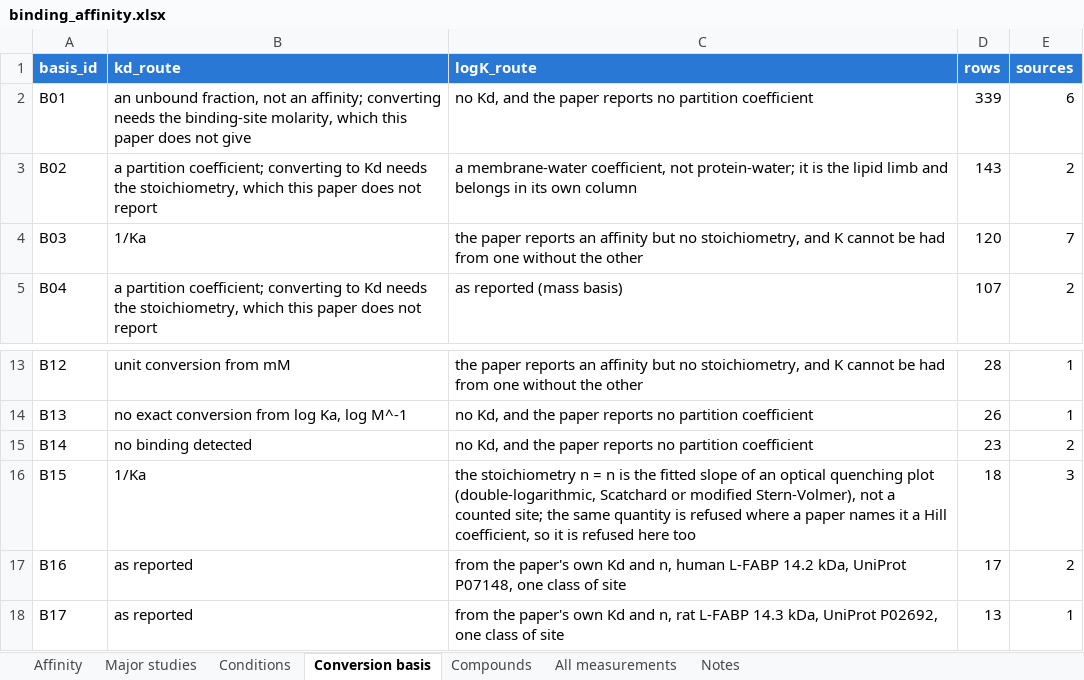
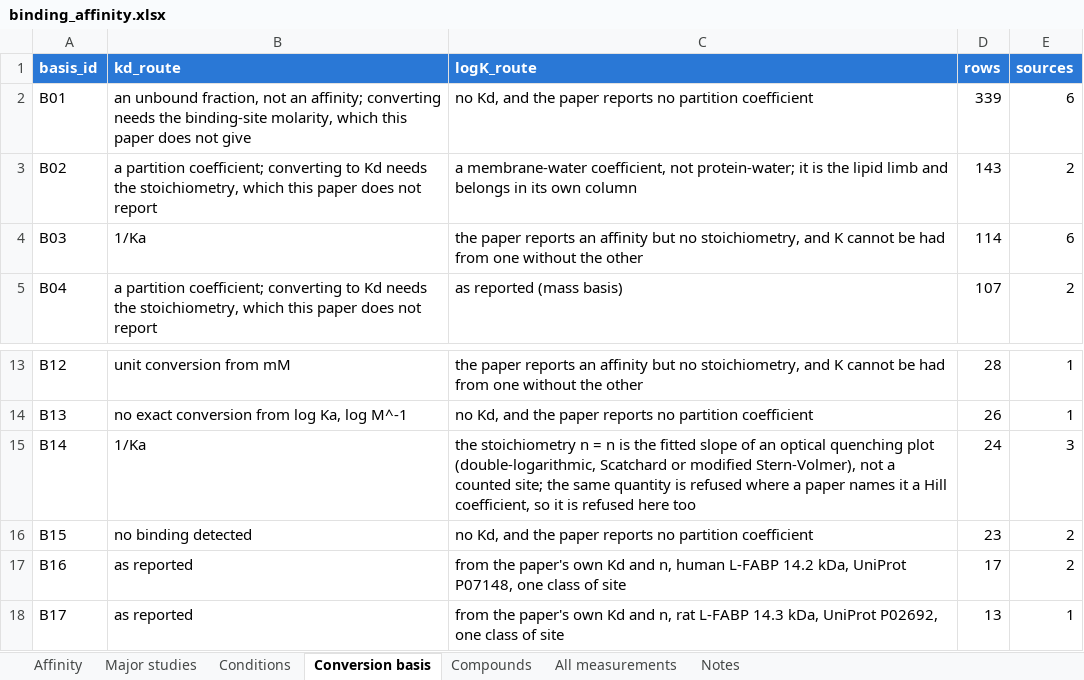
Before and after one commit to sdey17/pfas_tk, an Excel workbook: tk_review/db/binding_affinity.xlsx, sheet Conversion basis, drawn as a sheet; only a part is shown, gaps mark what is left out; values as stored, in another font and other column widths than the file's, no borders; the diff names each change by its address in the sheet, - before the commit and + after, or states it on an @@ line.

```diff
--- a/tk_review/db/binding_affinity.xlsx (sheet Conversion basis)
+++ b/tk_review/db/binding_affinity.xlsx (sheet Conversion basis)
-D4 (rows): 120
+D4 (rows): 114
-E4 (sources): 7
+E4 (sources): 6
-B15 (kd_route): no binding detected
+B15 (kd_route): 1/Ka
-C15 (logK_route): no Kd, and the paper reports no partition coefficient
+C15 (logK_route): the stoichiometry n = n is the fitted slope of an optical quenching plot (double-logarithmic, Scatchard or modified Stern-Volmer), not a counted site; the same quantity is refused where a paper names it a Hill coefficient, so it is refused here too
-D15 (rows): 23
+D15 (rows): 24
-E15 (sources): 2
+E15 (sources): 3
-B16 (kd_route): 1/Ka
+B16 (kd_route): no binding detected
-C16 (logK_route): the stoichiometry n = n is the fitted slope of an optical quenching plot (double-logarithmic, Scatchard or modified Stern-Volmer), not a counted site; the same quantity is refused where a paper names it a Hill coefficient, so it is refused here too
+C16 (logK_route): no Kd, and the paper reports no partition coefficient
-D16 (rows): 18
+D16 (rows): 23
-E16 (sources): 3
+E16 (sources): 2
```
Also changed, not shown: sheet All measurements, sheet Affinity, sheet Conditions, tk_review/db/albumin_lfabp_reported_conc.xlsx, tk_review/db/albumin_logK_reported_conc.xlsx, 8 other files.
